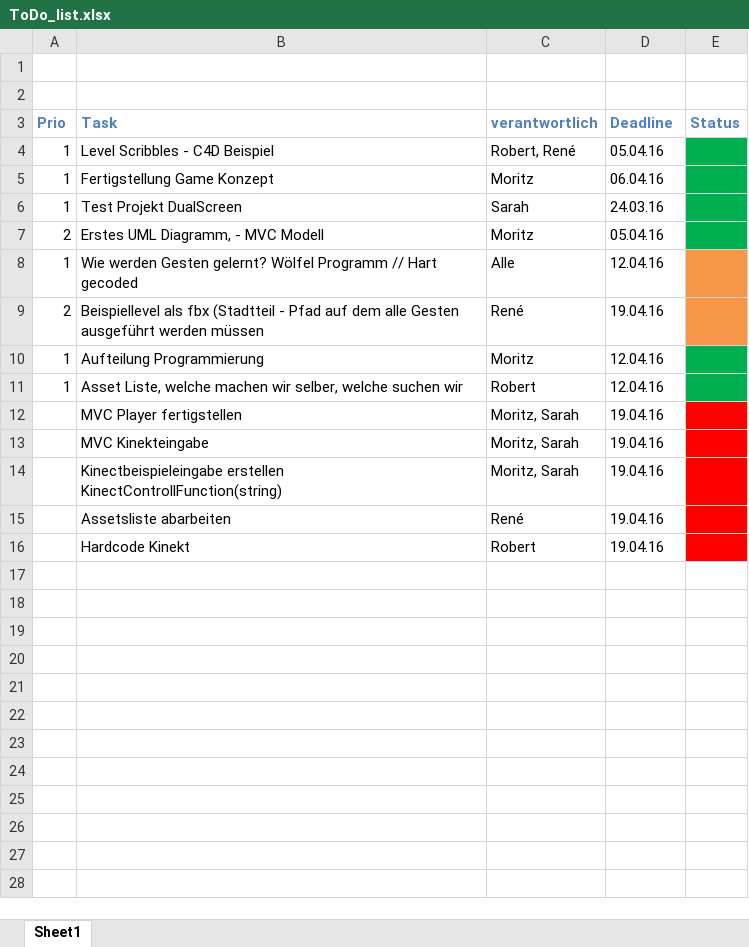
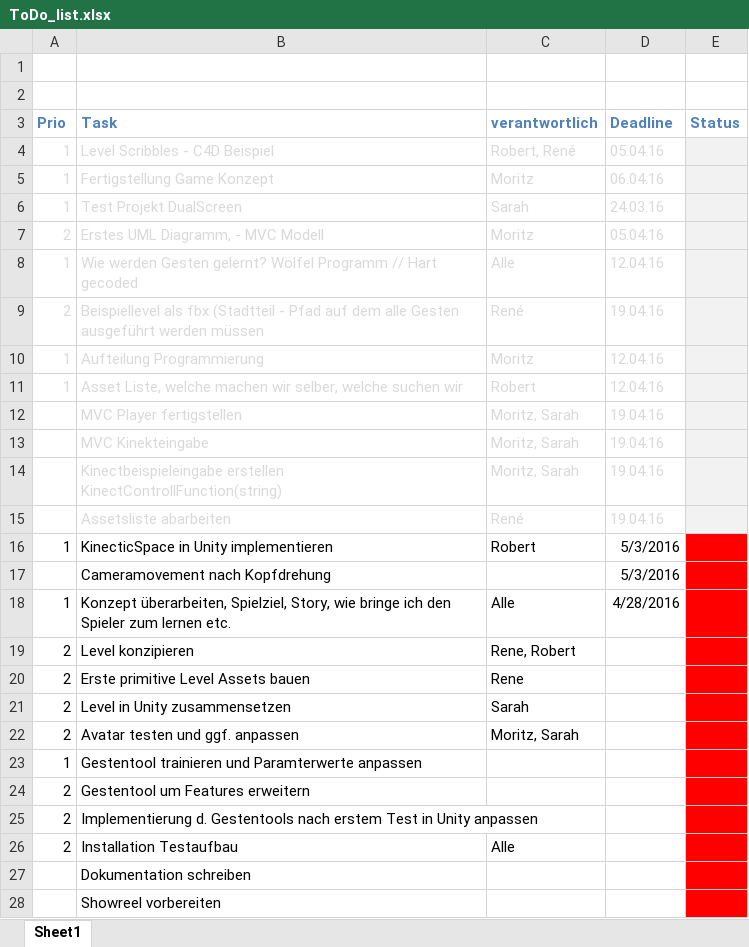
Before and after one commit to freakadelle/HumanMachineRunner, an Excel workbook: ToDo_list.xlsx, sheet Sheet1, drawn as a sheet; only a part is shown; values as stored, in another font and other column widths than the file's, no borders; removed rows and columns are numbered as before the commit, all else as after; the diff covers the shown part only; the diff names each change by its address in the sheet, - before the commit and + after, or states it on an @@ line.

Commit message:
Updated ToDo

```diff
--- a/ToDo_list.xlsx (sheet Sheet1)
+++ b/ToDo_list.xlsx (sheet Sheet1)
-A4:D11 text colour: black
+A4:D11 text colour: #D9D9D9
-E4:E7 fill: #00B050
+E4:E7 fill: #F2F2F2
-E8:E9 fill: #F79646
+E8:E9 fill: #F2F2F2
-E10:E11 fill: #00B050
+E10:E11 fill: #F2F2F2
-B12:D15 text colour: black
+B12:D15 text colour: #D9D9D9
-E12:E15 fill: #FF0000
+E12:E15 fill: #F2F2F2
-row 16:  | Hardcode Kinekt | Robert | 19.04.16
+row 16: 1 | KinecticSpace in Unity implementieren | Robert | 5/3/2016
+row 17:  | Cameramovement nach Kopfdrehung |  | 5/3/2016
+row 18: 1 | Konzept überarbeiten, Spielziel, Story, wie bringe ich den Spieler zum lernen etc. | Alle | 4/28/2016
+row 19: 2 | Level konzipieren | Rene, Robert
+row 20: 2 | Erste primitive Level Assets bauen | Rene
+row 21: 2 | Level in Unity zusammensetzen | Sarah
+row 22: 2 | Avatar testen und ggf. anpassen | Moritz, Sarah
+row 23: 1 | Gestentool trainieren und Paramterwerte anpassen
+row 24: 2 | Gestentool um Features erweitern
+row 25: 2 | Implementierung d. Gestentools nach erstem Test in Unity anpassen
+row 26: 2 | Installation Testaufbau | Alle
+row 27:  | Dokumentation schreiben
+row 28:  | Showreel vorbereiten
```
Also changed, not shown: 1 added row elsewhere in this sheet.
